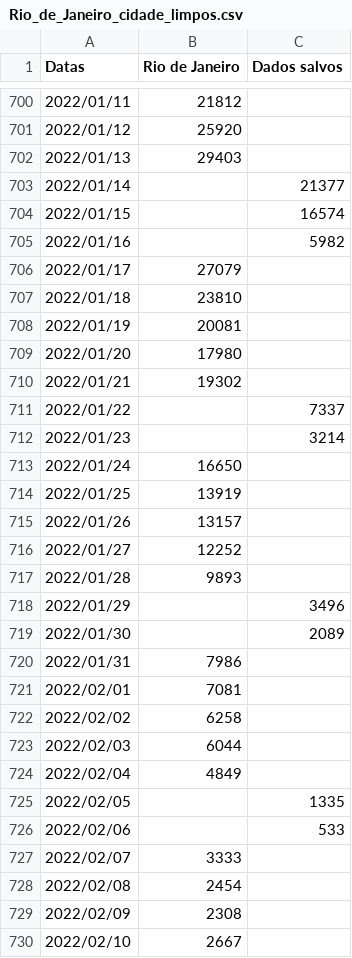
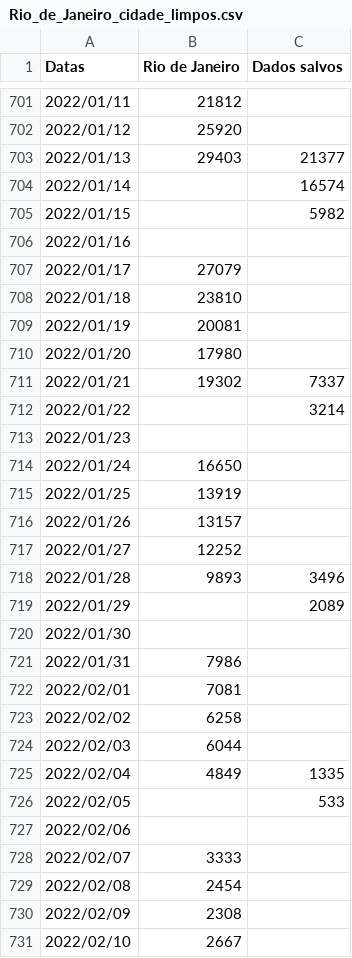
Before and after one commit to isplay/projeto_propagacao_epidemias, a CSV file: csv_dados_limpos/Rio_de_Janeiro_cidade_limpos.csv, drawn as a sheet; only a part is shown, gaps mark what is left out; the diff covers the shown part only.

Commit message:
Atualisando dados do Rio

```diff
--- a/csv_dados_limpos/Rio_de_Janeiro_cidade_limpos.csv
+++ b/csv_dados_limpos/Rio_de_Janeiro_cidade_limpos.csv
@@ -701,6 +702,6 @@ Datas,Rio de Janeiro,Dados salvos
 2022/01/12,25920,
-2022/01/13,29403,
-2022/01/14,,21377
-2022/01/15,,16574
-2022/01/16,,5982
+2022/01/13,29403,21377
+2022/01/14,,16574
+2022/01/15,,5982
+2022/01/16,,
 2022/01/17,27079,
@@ -709,5 +710,5 @@ Datas,Rio de Janeiro,Dados salvos
 2022/01/20,17980,
-2022/01/21,19302,
-2022/01/22,,7337
-2022/01/23,,3214
+2022/01/21,19302,7337
+2022/01/22,,3214
+2022/01/23,,
 2022/01/24,16650,
@@ -716,5 +717,5 @@ Datas,Rio de Janeiro,Dados salvos
 2022/01/27,12252,
-2022/01/28,9893,
-2022/01/29,,3496
-2022/01/30,,2089
+2022/01/28,9893,3496
+2022/01/29,,2089
+2022/01/30,,
 2022/01/31,7986,
@@ -723,5 +724,5 @@ Datas,Rio de Janeiro,Dados salvos
 2022/02/03,6044,
-2022/02/04,4849,
-2022/02/05,,1335
-2022/02/06,,533
+2022/02/04,4849,1335
+2022/02/05,,533
+2022/02/06,,
 2022/02/07,3333,
```
Also changed, not shown: 1 added row and 18 edited cells elsewhere in this file.
